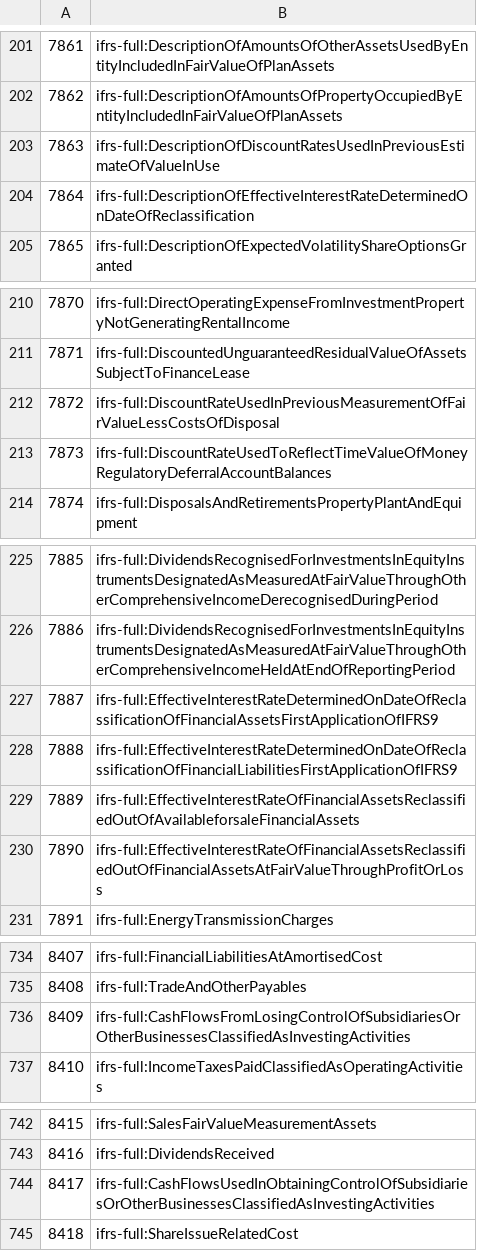
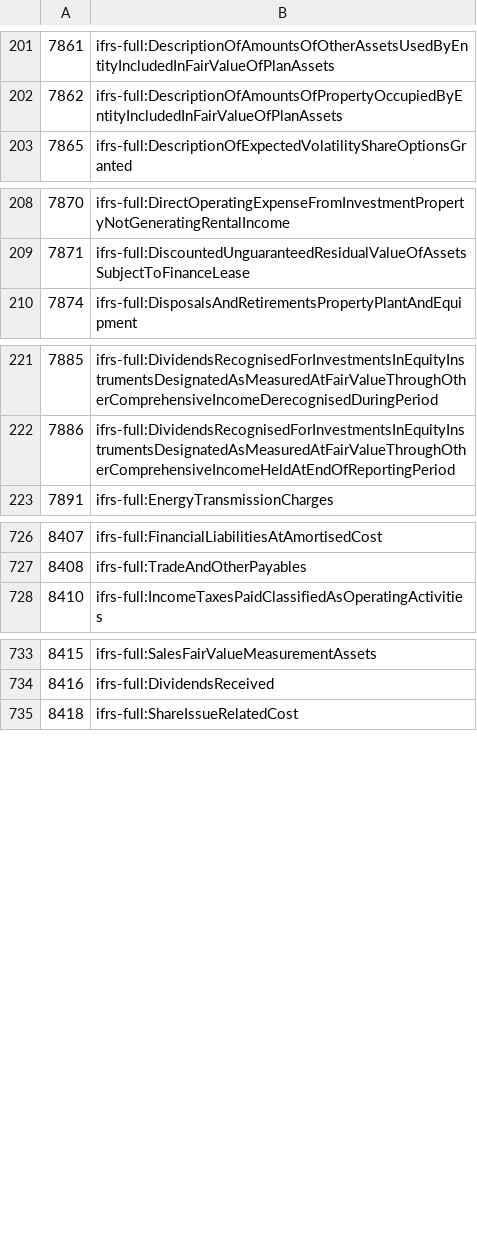
Before and after one commit to DataQualityCommittee/dqc_us_rules, a CSV file: dqc_us_rules/resources/DQC_IFRS_0080/dqc_0080_ifrs_2019_concepts.csv, drawn as a sheet; only a part is shown, gaps mark what is left out; the diff covers the shown part only; the diff names each change by its address in the sheet, - before the commit and + after, or states it on an @@ line.

Commit message:
Update dqc_0080_ifrs_2019_concepts.csv
Update rule 80 for Valid non negs because of negative Interest Rates becoming more common.

```diff
--- a/dqc_us_rules/resources/DQC_IFRS_0080/dqc_0080_ifrs_2019_concepts.csv
+++ b/dqc_us_rules/resources/DQC_IFRS_0080/dqc_0080_ifrs_2019_concepts.csv
-row 203: 7863 | ifrs-full:DescriptionOfDiscountRatesUsedInPreviousEstimateOfValueInUse
-row 204: 7864 | ifrs-full:DescriptionOfEffectiveInterestRateDeterminedOnDateOfReclassification
-row 212: 7872 | ifrs-full:DiscountRateUsedInPreviousMeasurementOfFairValueLessCostsOfDisposal
-row 213: 7873 | ifrs-full:DiscountRateUsedToReflectTimeValueOfMoneyRegulatoryDeferralAccountBalances
-row 227: 7887 | ifrs-full:EffectiveInterestRateDeterminedOnDateOfReclassificationOfFinancialAssetsFirstApplicationOfIFRS9
-row 228: 7888 | ifrs-full:EffectiveInterestRateDeterminedOnDateOfReclassificationOfFinancialLiabilitiesFirstApplicationOfIFRS9
-row 229: 7889 | ifrs-full:EffectiveInterestRateOfFinancialAssetsReclassifiedOutOfAvailableforsaleFinancialAssets
-row 230: 7890 | ifrs-full:EffectiveInterestRateOfFinancialAssetsReclassifiedOutOfFinancialAssetsAtFairValueThroughProfitOrLoss
-row 736: 8409 | ifrs-full:CashFlowsFromLosingControlOfSubsidiariesOrOtherBusinessesClassifiedAsInvestingActivities
-row 744: 8417 | ifrs-full:CashFlowsUsedInObtainingControlOfSubsidiariesOrOtherBusinessesClassifiedAsInvestingActivities
```
Also changed, not shown: 5 removed rows elsewhere in this file.
